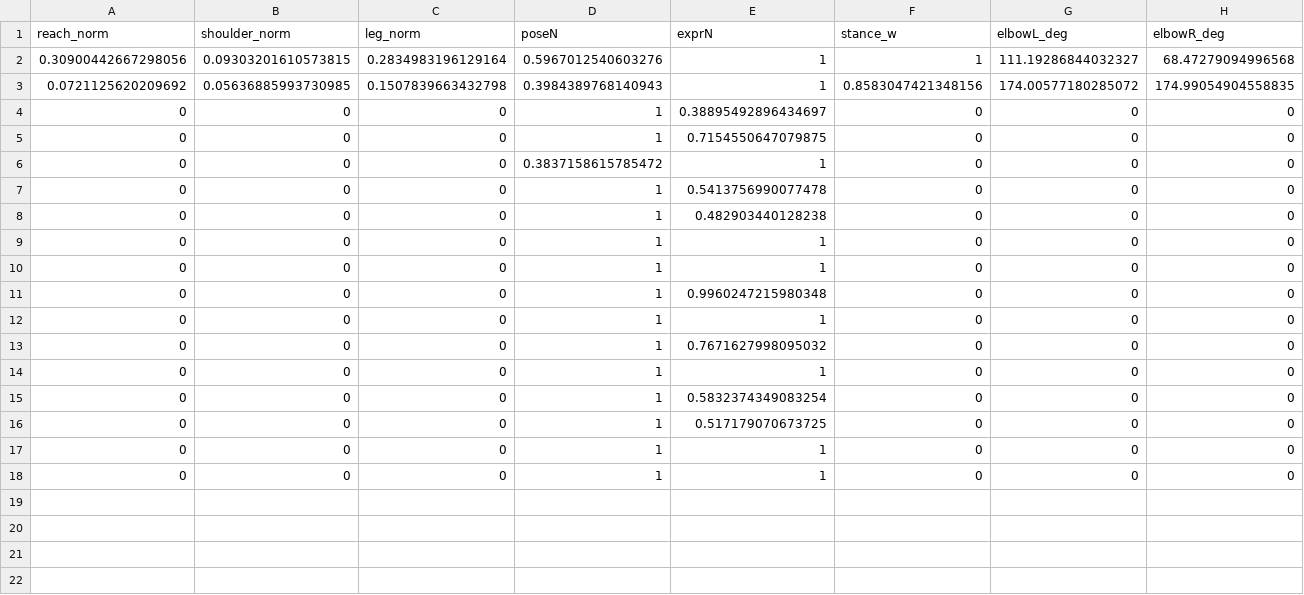
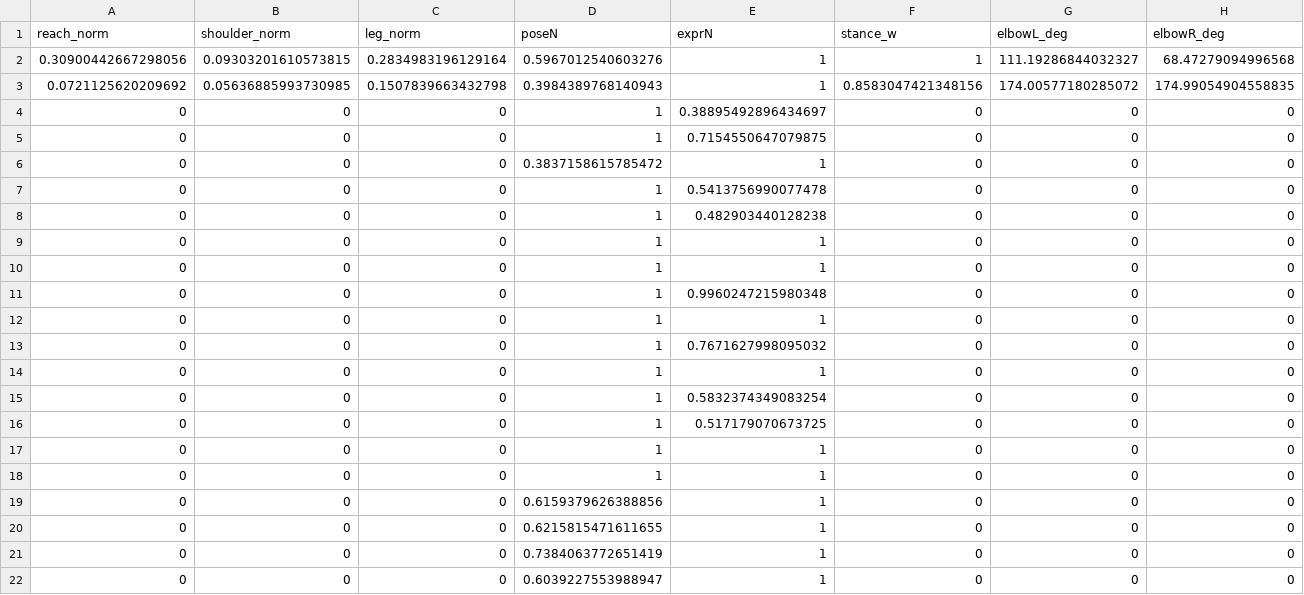
Before and after one commit to y24503/sotuken, a CSV file: JSOK/ml/data/features.csv, drawn as a sheet; only a part is shown; rows hold the shown columns only; the diff names each change by its address in the sheet, - before the commit and + after, or states it on an @@ line.

```diff
--- a/JSOK/ml/data/features.csv
+++ b/JSOK/ml/data/features.csv
+row 19: 0 | 0 | 0 | 0.6159379626388856 | 1 | 0 | 0 | 0
+row 20: 0 | 0 | 0 | 0.6215815471611655 | 1 | 0 | 0 | 0
+row 21: 0 | 0 | 0 | 0.7384063772651419 | 1 | 0 | 0 | 0
+row 22: 0 | 0 | 0 | 0.6039227553988947 | 1 | 0 | 0 | 0
```
Also changed, not shown: JSOK/node/ranking.csv, 5 other files.
